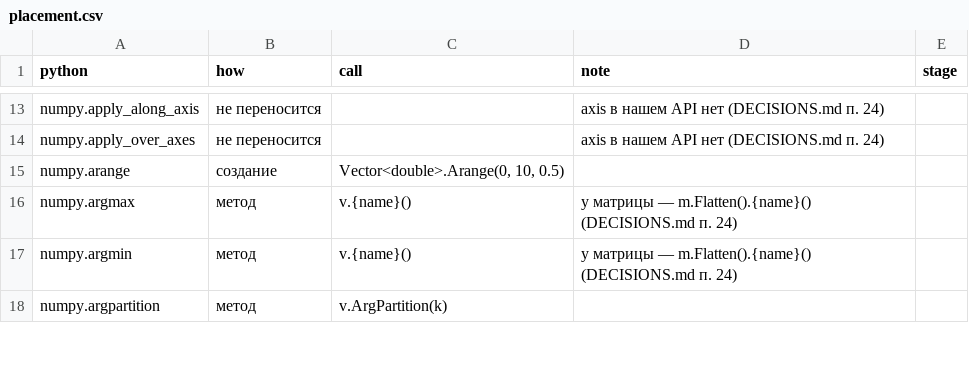
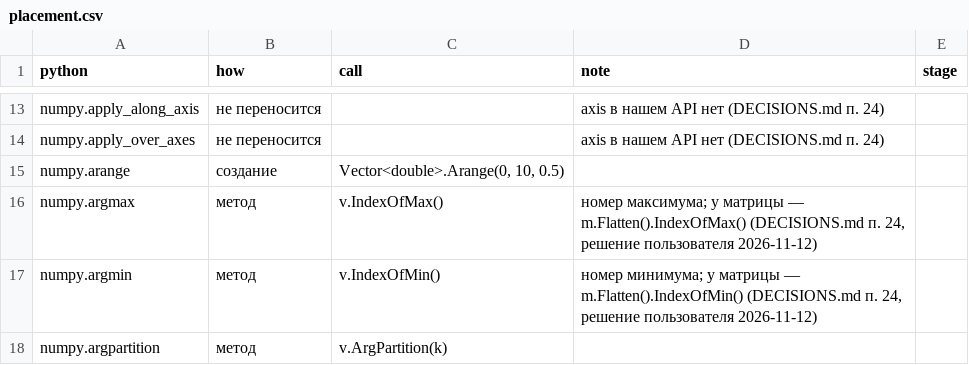
Before and after one commit to artemus-tech/dot_saxs, a CSV file: tools/names/placement.csv, drawn as a sheet; only a part is shown, gaps mark what is left out; the diff covers the shown part only.

```diff
--- a/tools/names/placement.csv
+++ b/tools/names/placement.csv
@@ -15,4 +15,4 @@ numpy.apply_over_axes,не переносится,,axis в нашем API нет
 numpy.arange,создание,"Vector<double>.Arange(0, 10, 0.5)",,
-numpy.argmax,метод,v.{name}(),у матрицы — m.Flatten().{name}() (DECISIONS.md п. 24),
-numpy.argmin,метод,v.{name}(),у матрицы — m.Flatten().{name}() (DECISIONS.md п. 24),
+numpy.argmax,метод,v.IndexOfMax(),"номер максимума; у матрицы — m.Flatten().IndexOfMax() (DECISIONS.md п. 24, решение пользователя 2026-11-12)",
+numpy.argmin,метод,v.IndexOfMin(),"номер минимума; у матрицы — m.Flatten().IndexOfMin() (DECISIONS.md п. 24, решение пользователя 2026-11-12)",
 numpy.argpartition,метод,v.ArgPartition(k),,
```
Also changed, not shown: 2 added rows and 36 edited cells elsewhere in this file, 3 other files.
